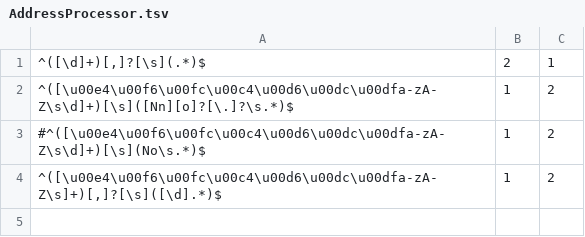
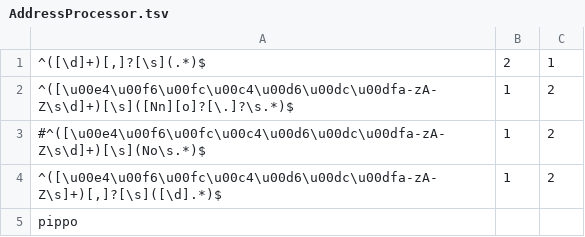
Before and after one commit to svaponi/codechallenge-friday, a TSV file: src/main/resources/AddressProcessor.tsv, drawn as a sheet; the diff names each change by its address in the sheet, - before the commit and + after, or states it on an @@ line.

```diff
--- a/src/main/resources/AddressProcessor.tsv
+++ b/src/main/resources/AddressProcessor.tsv
+row 5: pippo
```
Also changed, not shown: 8 other files.
